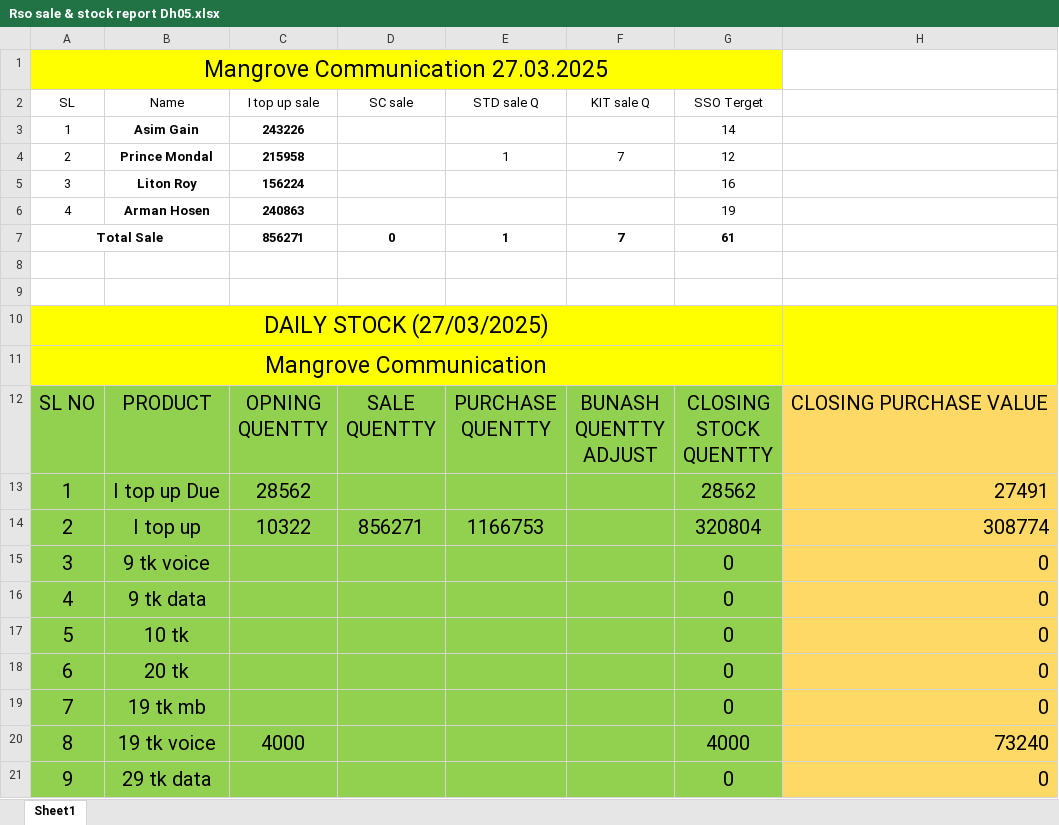
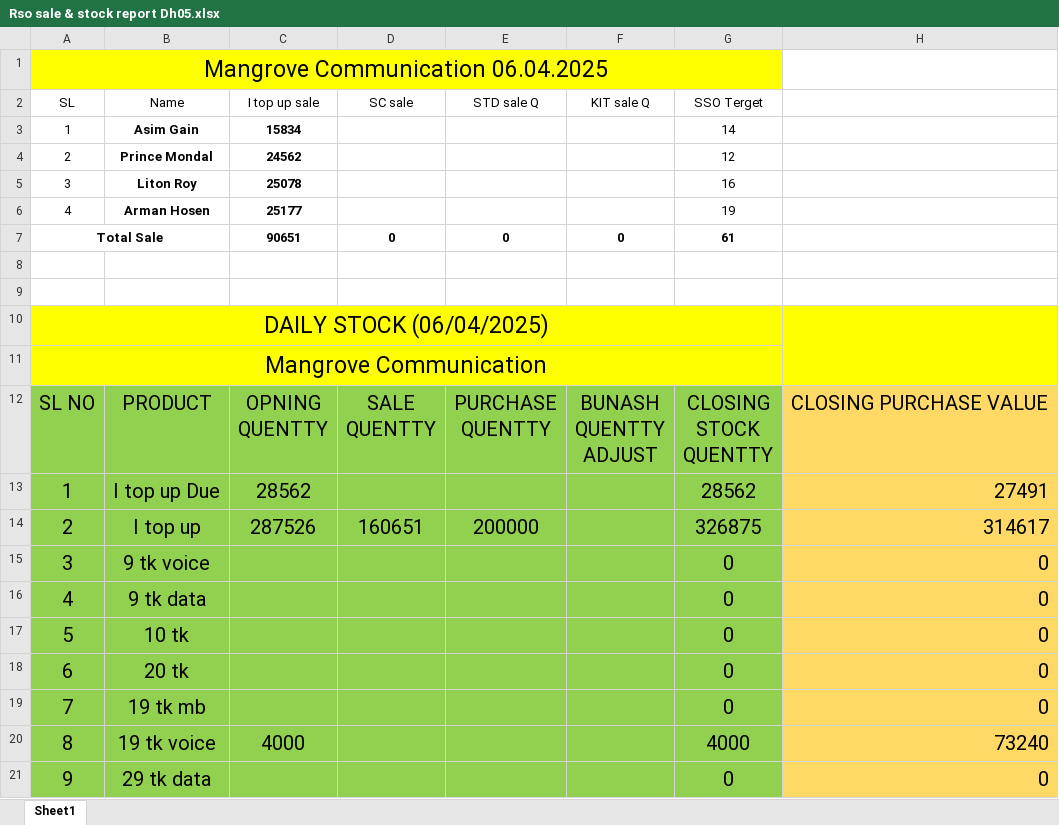
Before and after one commit to shakilahmad777/mangrove, an Excel workbook: Daily_Work/Rso sale & stock report Dh05.xlsx, sheet Sheet1, drawn as a sheet; only a part is shown; values as stored, in another font and other column widths than the file's, no borders; removed rows and columns are numbered as before the commit, all else as after; the diff covers the shown part only; the diff names each change by its address in the sheet, - before the commit and + after, or states it on an @@ line.

```diff
--- a/Daily_Work/Rso sale & stock report Dh05.xlsx (sheet Sheet1)
+++ b/Daily_Work/Rso sale & stock report Dh05.xlsx (sheet Sheet1)
-A1 (SL): Mangrove Communication 27.03.2025
+A1 (SL): Mangrove Communication 06.04.2025
-C3 (I top up sale): 243226
+C3 (I top up sale): 15834
-C4 (I top up sale): 215958
+C4 (I top up sale): 24562
-E4 (STD sale Q): 1
+E4 (STD sale Q): (empty)
-F4 (KIT sale Q): 7
+F4 (KIT sale Q): (empty)
-C5 (I top up sale): 156224
+C5 (I top up sale): 25078
-C6 (I top up sale): 240863
+C6 (I top up sale): 25177
-C7 (I top up sale): 856271
+C7 (I top up sale): 90651
-E7 (STD sale Q): 1
+E7 (STD sale Q): 0
-F7 (KIT sale Q): 7
+F7 (KIT sale Q): 0
-A10 (SL): DAILY STOCK (27/03/2025)
+A10 (SL): DAILY STOCK (06/04/2025)
-row 14: 2 | I top up | 10322 | 856271 | 1166753 |  | 320804 | 308774
+row 14: 2 | I top up | 287526 | 160651 | 200000 |  | 326875 | 314617
```
Also changed, not shown: 2 added rows, 2 removed rows and 7 edited cells elsewhere in this sheet, Daily_Work/BL Audit Form.xlsx, Daily_Work/CASH DENO.xlsx, 3 other files.
